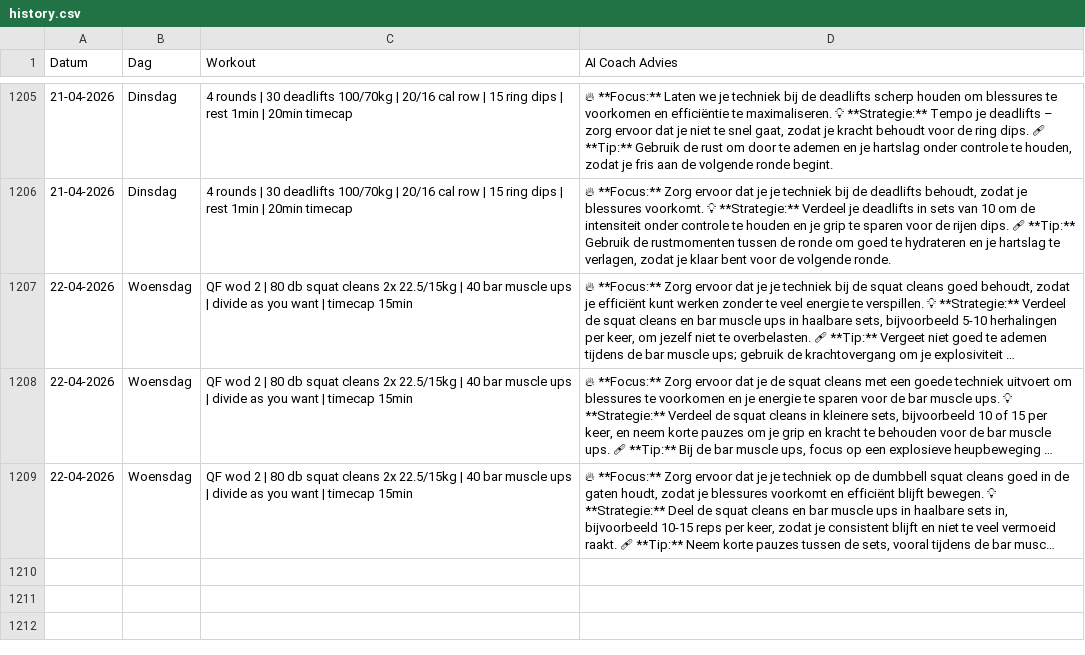
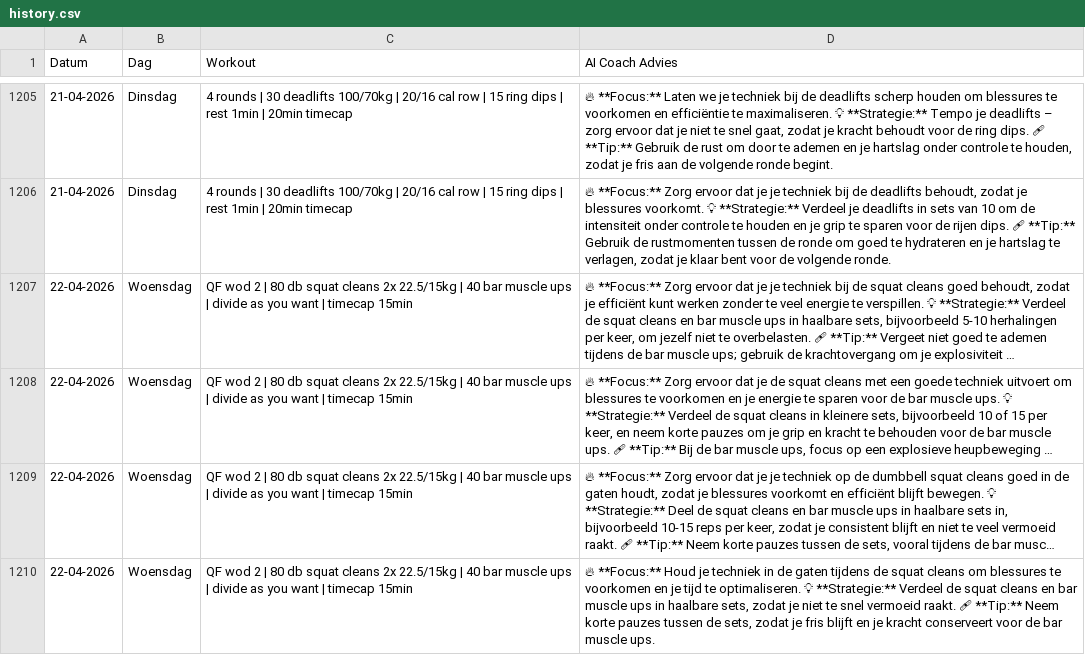
Before and after one commit to brarooijakkers-ai/bink-scraper, a CSV file: history.csv, drawn as a sheet; only a part is shown, gaps mark what is left out; long unchanged cells end in …; the diff names each change by its address in the sheet, - before the commit and + after, or states it on an @@ line.

```diff
--- a/history.csv
+++ b/history.csv
+row 1210: 22-04-2026 | Woensdag | QF wod 2 | 80 db squat cleans 2x 22.5/15kg | 40 bar muscle ups | divide as you want | timecap 15min | 🔥 **Focus:** Houd je techniek in de gaten tijdens de squat cleans om blessures te voorkomen en je tijd te optimaliseren. 💡 **Strategie:** Verdeel de squat cleans en bar muscle ups in haalbare sets, zodat je niet te snel vermoeid raakt. 🩹 **Tip:** Neem korte pauzes tussen de sets, zodat je fris blijft en je kracht conserveert voor de bar muscle ups.
```
Also changed, not shown: 1 other file.
